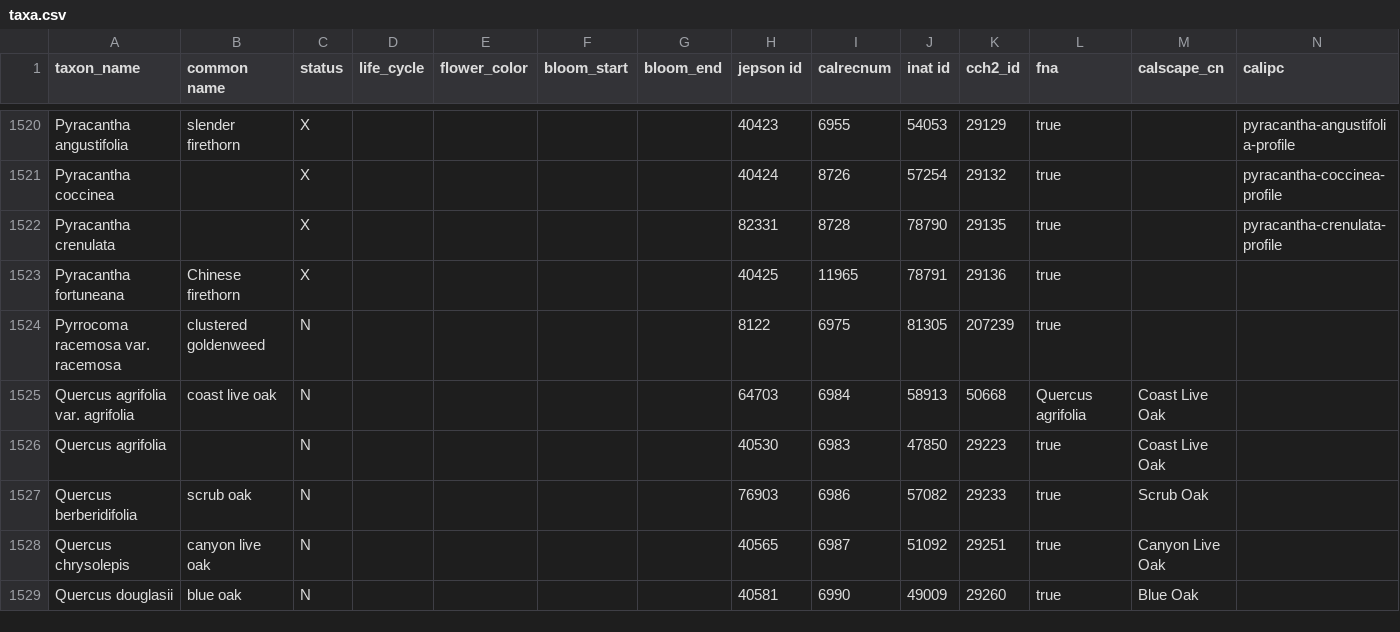
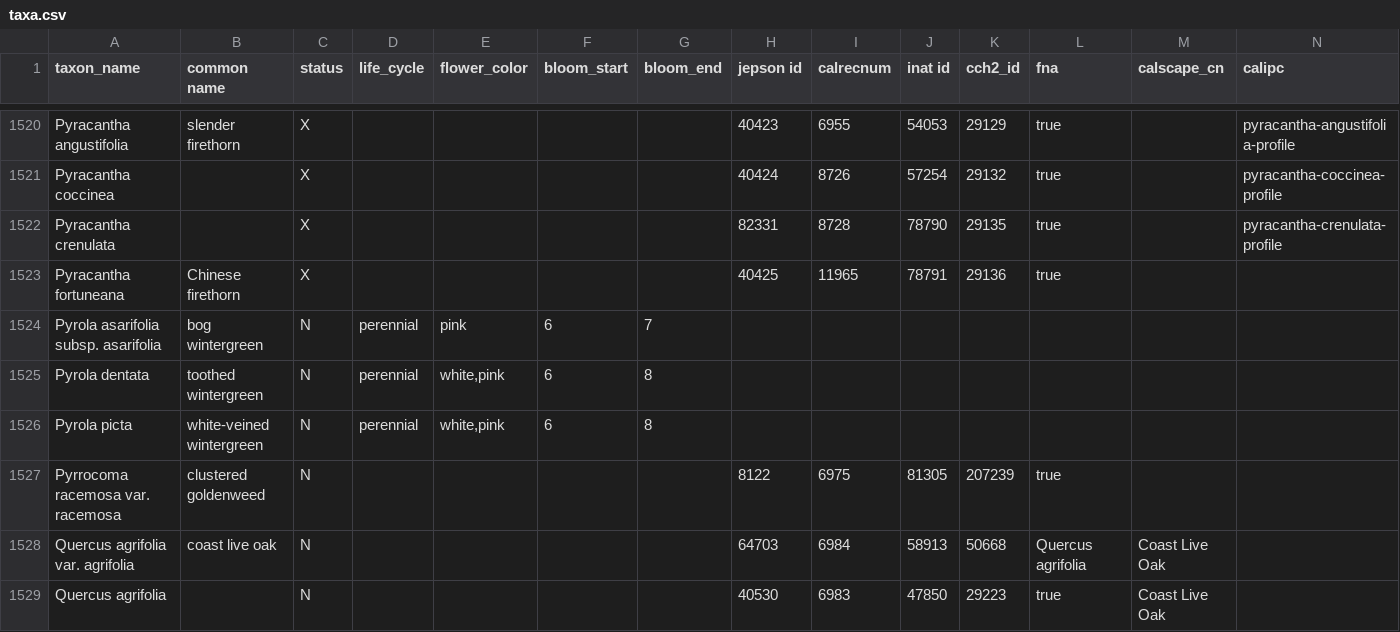
Before and after one commit to ca-plants/ca-plant-list, a CSV file: data/taxa.csv, drawn as a sheet; only a part is shown, gaps mark what is left out; the shorter side is filled out with more unchanged rows; rows hold the shown columns only; the diff names each change by its address in the sheet, - before the commit and + after, or states it on an @@ line.

Commit message:
chore: add Pyrola

```diff
--- a/data/taxa.csv
+++ b/data/taxa.csv
+row 1524: Pyrola asarifolia subsp. asarifolia | bog wintergreen | N | perennial | pink | 6 | 7
+row 1525: Pyrola dentata | toothed wintergreen | N | perennial | white,pink | 6 | 8
+row 1526: Pyrola picta | white-veined wintergreen | N | perennial | white,pink | 6 | 8
```
Also changed, not shown: 3 other files.
